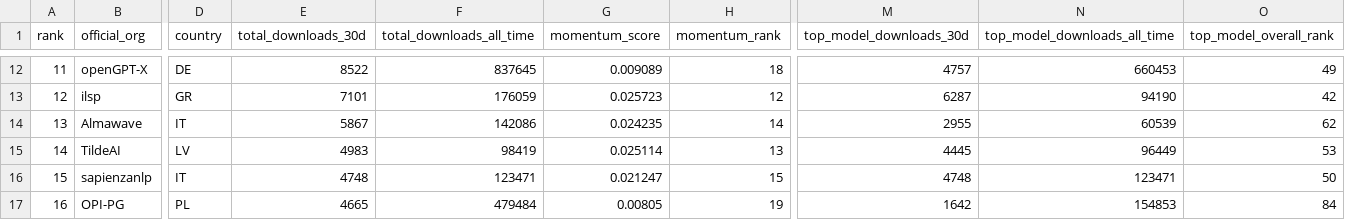
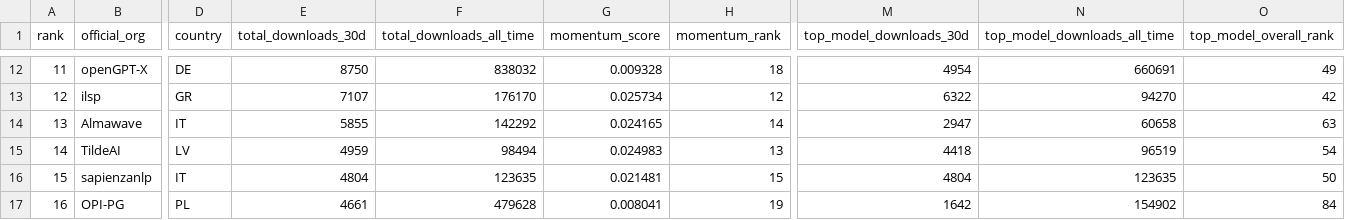
Before and after one commit to djstrong/European-LLM-download-leaderboard, a CSV file: output/leaderboard_orgs.csv, drawn as a sheet; only a part is shown, gaps mark what is left out; the diff covers the shown part only; the diff names each change by its address in the sheet, - before the commit and + after, or states it on an @@ line.

```diff
--- a/output/leaderboard_orgs.csv
+++ b/output/leaderboard_orgs.csv
-E12 (total_downloads_30d): 8522
+E12 (total_downloads_30d): 8750
-F12 (total_downloads_all_time): 837645
+F12 (total_downloads_all_time): 838032
-G12 (momentum_score): 0.009089
+G12 (momentum_score): 0.009328
-M12 (top_model_downloads_30d): 4757
+M12 (top_model_downloads_30d): 4954
-N12 (top_model_downloads_all_time): 660453
+N12 (top_model_downloads_all_time): 660691
-E13 (total_downloads_30d): 7101
+E13 (total_downloads_30d): 7107
-F13 (total_downloads_all_time): 176059
+F13 (total_downloads_all_time): 176170
-G13 (momentum_score): 0.025723
+G13 (momentum_score): 0.025734
-M13 (top_model_downloads_30d): 6287
+M13 (top_model_downloads_30d): 6322
-N13 (top_model_downloads_all_time): 94190
+N13 (top_model_downloads_all_time): 94270
-E14 (total_downloads_30d): 5867
+E14 (total_downloads_30d): 5855
-F14 (total_downloads_all_time): 142086
+F14 (total_downloads_all_time): 142292
-G14 (momentum_score): 0.024235
+G14 (momentum_score): 0.024165
-M14 (top_model_downloads_30d): 2955
+M14 (top_model_downloads_30d): 2947
-N14 (top_model_downloads_all_time): 60539
+N14 (top_model_downloads_all_time): 60658
-O14 (top_model_overall_rank): 62
+O14 (top_model_overall_rank): 63
-E15 (total_downloads_30d): 4983
+E15 (total_downloads_30d): 4959
-F15 (total_downloads_all_time): 98419
+F15 (total_downloads_all_time): 98494
-G15 (momentum_score): 0.025114
+G15 (momentum_score): 0.024983
-M15 (top_model_downloads_30d): 4445
+M15 (top_model_downloads_30d): 4418
-N15 (top_model_downloads_all_time): 96449
+N15 (top_model_downloads_all_time): 96519
-O15 (top_model_overall_rank): 53
+O15 (top_model_overall_rank): 54
-E16 (total_downloads_30d): 4748
+E16 (total_downloads_30d): 4804
-F16 (total_downloads_all_time): 123471
+F16 (total_downloads_all_time): 123635
-G16 (momentum_score): 0.021247
+G16 (momentum_score): 0.021481
-M16 (top_model_downloads_30d): 4748
+M16 (top_model_downloads_30d): 4804
-N16 (top_model_downloads_all_time): 123471
+N16 (top_model_downloads_all_time): 123635
-E17 (total_downloads_30d): 4665
+E17 (total_downloads_30d): 4661
-F17 (total_downloads_all_time): 479484
+F17 (total_downloads_all_time): 479628
-G17 (momentum_score): 0.00805
+G17 (momentum_score): 0.008041
-N17 (top_model_downloads_all_time): 154853
+N17 (top_model_downloads_all_time): 154902
```
Also changed, not shown: 117 edited cells elsewhere in this file, output/leaderboard.csv, 8 other files.
